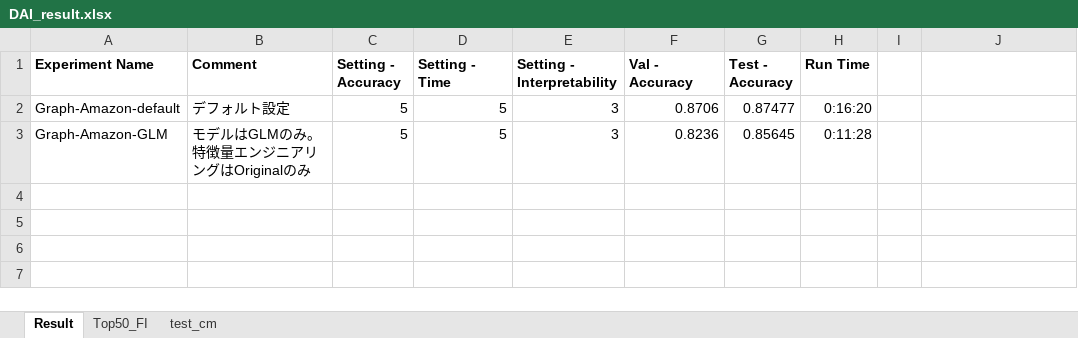
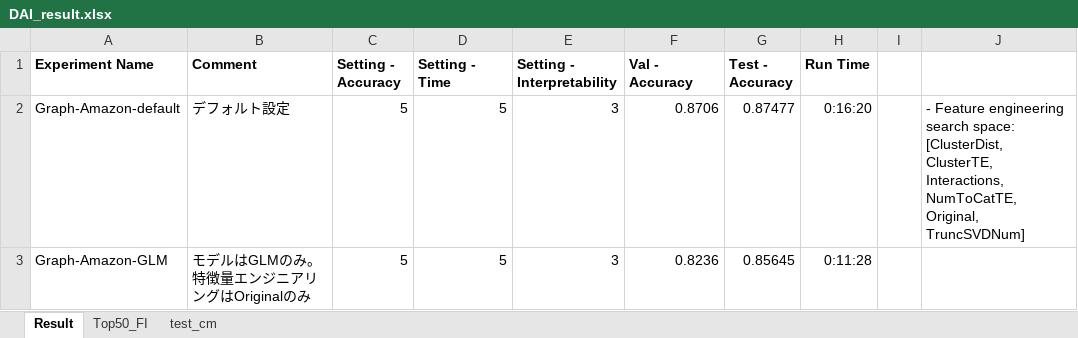
Before and after one commit to yukismd/DL_for_ImageData_and_Finetuning, an Excel workbook: Graph_AmazonCoBuyComputerDataset/DAI/DAI_result.xlsx, sheet Result, drawn as a sheet; values as stored, in another font and other column widths than the file's, no borders; the diff names each change by its address in the sheet, - before the commit and + after, or states it on an @@ line.

```diff
--- a/Graph_AmazonCoBuyComputerDataset/DAI/DAI_result.xlsx (sheet Result)
+++ b/Graph_AmazonCoBuyComputerDataset/DAI/DAI_result.xlsx (sheet Result)
-J2: (empty)
+J2: - Feature engineering search space: [ClusterDist, ClusterTE, Interactions, NumToCatTE, Original, TruncSVDNum]
```
Also changed, not shown: 13 other files.
